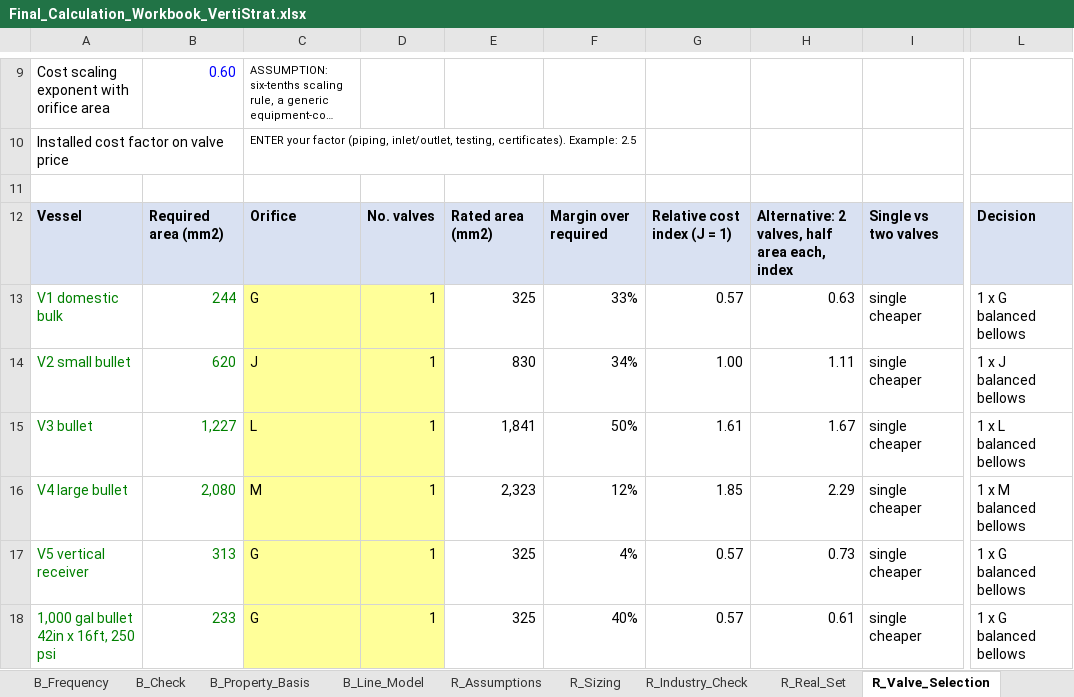
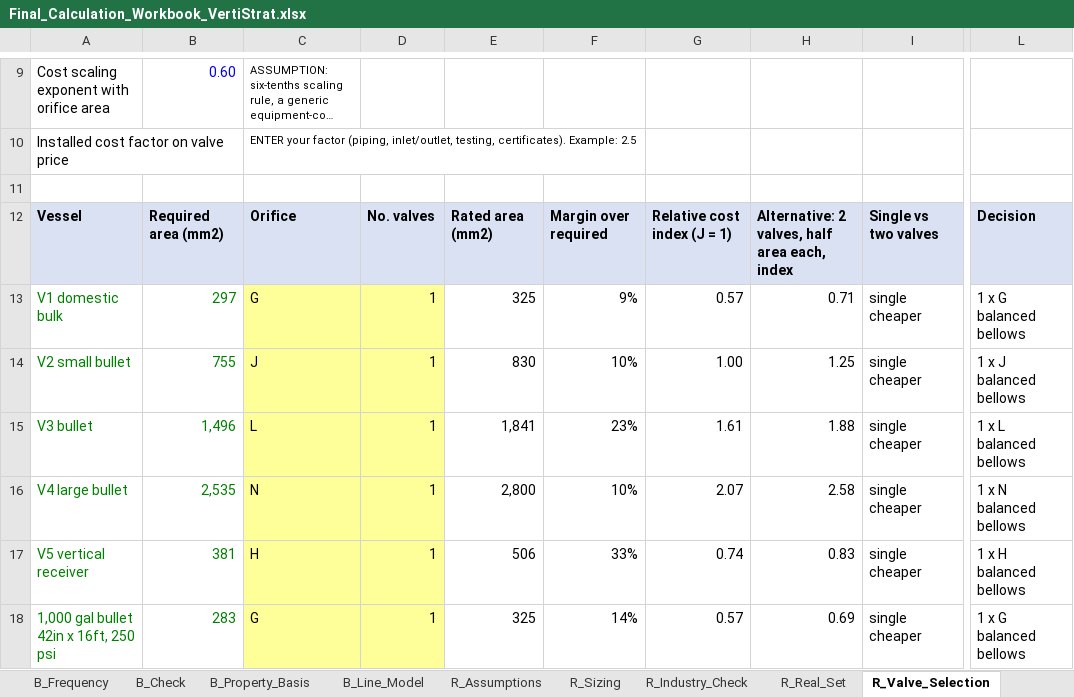
Before and after one commit to herrrickshaw/process-safety-design-toolkit, an Excel workbook: docs/Final_Calculation_Workbook_VertiStrat.xlsx, sheet R_Valve_Selection, drawn as a sheet; only a part is shown, gaps mark what is left out; long unchanged cells end in …; values as stored, in another font and other column widths than the file's, no borders; the diff covers the shown part only; the diff names each change by its address in the sheet, - before the commit and + after, or states it on an @@ line.

```diff
--- a/docs/Final_Calculation_Workbook_VertiStrat.xlsx (sheet R_Valve_Selection)
+++ b/docs/Final_Calculation_Workbook_VertiStrat.xlsx (sheet R_Valve_Selection)
-B13: 244
+B13: 297
-F13: 33%
+F13: 9%
-H13: 0.63
+H13: 0.71
-B14: 620
+B14: 755
-F14: 34%
+F14: 10%
-H14: 1.11
+H14: 1.25
-B15: 1,227
+B15: 1,496
-F15: 50%
+F15: 23%
-H15: 1.67
+H15: 1.88
-B16: 2,080
+B16: 2,535
-C16: M
+C16: N
-E16: 2,323
+E16: 2,800
-F16: 12%
+F16: 10%
-G16: 1.85
+G16: 2.07
-H16: 2.29
+H16: 2.58
-L16: 1 x M balanced bellows
+L16: 1 x N balanced bellows
-B17: 313
+B17: 381
-C17: G
+C17: H
-E17: 325
+E17: 506
-F17: 4%
+F17: 33%
-G17: 0.57
+G17: 0.74
-H17: 0.73
+H17: 0.83
-L17: 1 x G balanced bellows
+L17: 1 x H balanced bellows
-B18: 233
+B18: 283
-F18: 40%
+F18: 14%
-H18: 0.61
+H18: 0.69
```
Also changed, not shown: 43 edited cells elsewhere in this sheet, sheet RB_Valve_Selection, sheet R_Real_Set, sheet R_Assumptions, sheet RB_Assumptions, sheet RB_Real_Set, sheet R_Sizing, 6 more sheets, formulas that keep their value, docs/Butane_Vessel_Relief_Sizing.xlsx, docs/Propane_Vessel_Relief_Sizing.xlsx, 12 other files.
